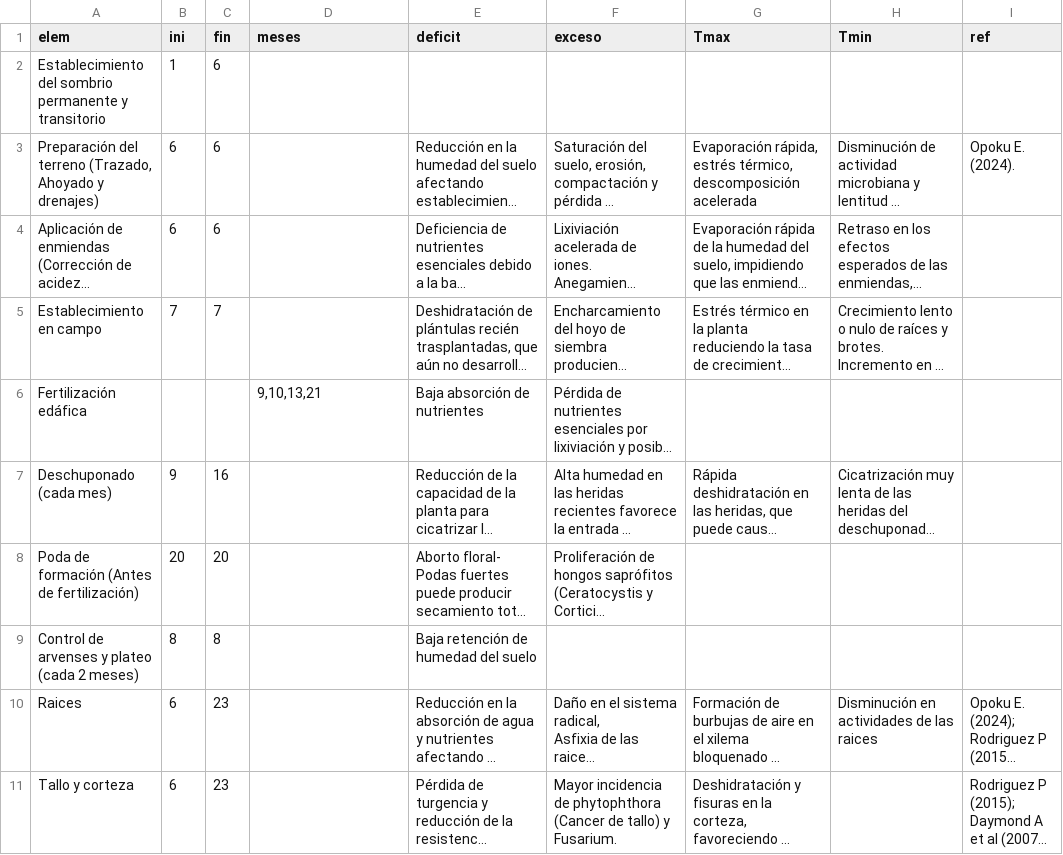
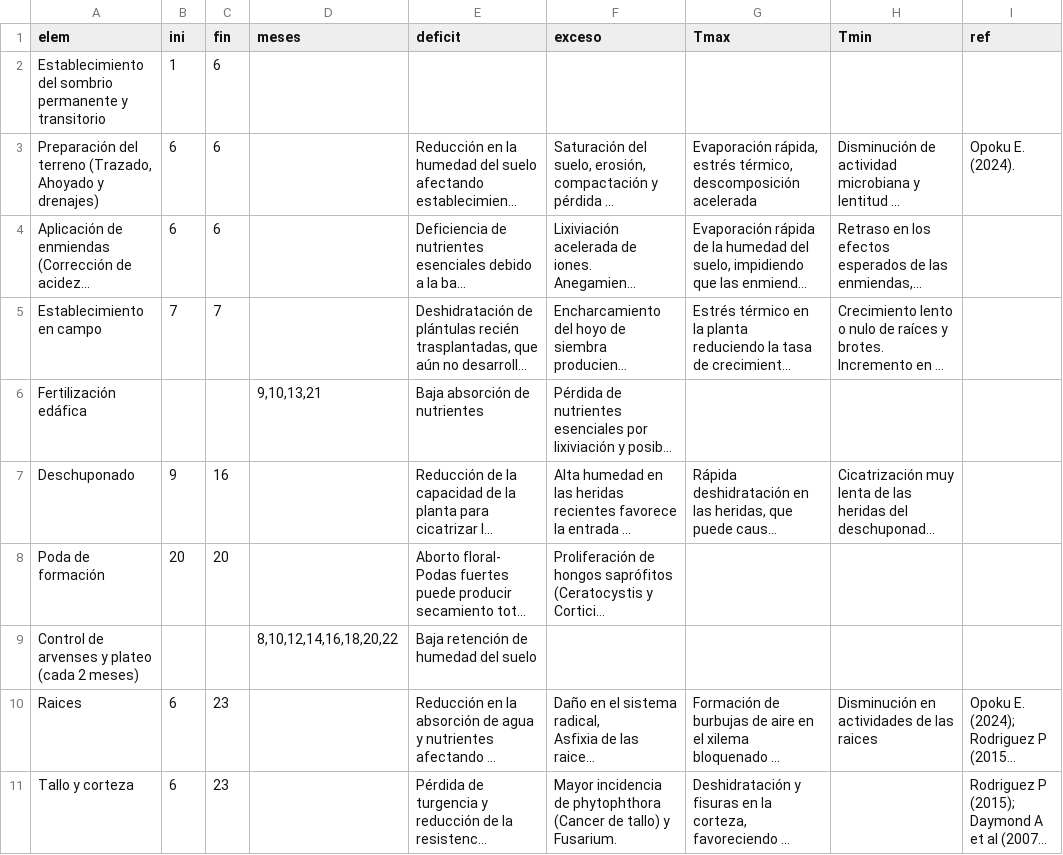
Before and after one commit to vvalencia1306-code/applet-FTA, a CSV file: vegetativa.csv, drawn as a sheet; only a part is shown; long unchanged cells end in …; the diff names each change by its address in the sheet, - before the commit and + after, or states it on an @@ line.

Commit message:
Add files via upload

```diff
--- a/vegetativa.csv
+++ b/vegetativa.csv
-A7 (elem): Deschuponado (cada mes)
+A7 (elem): Deschuponado
-A8 (elem): Poda de formación (Antes de fertilización)
+A8 (elem): Poda de formación
-B9 (ini): 8
+B9 (ini): (empty)
-C9 (fin): 8
+C9 (fin): (empty)
-D9 (meses): (empty)
+D9 (meses): 8,10,12,14,16,18,20,22
```
